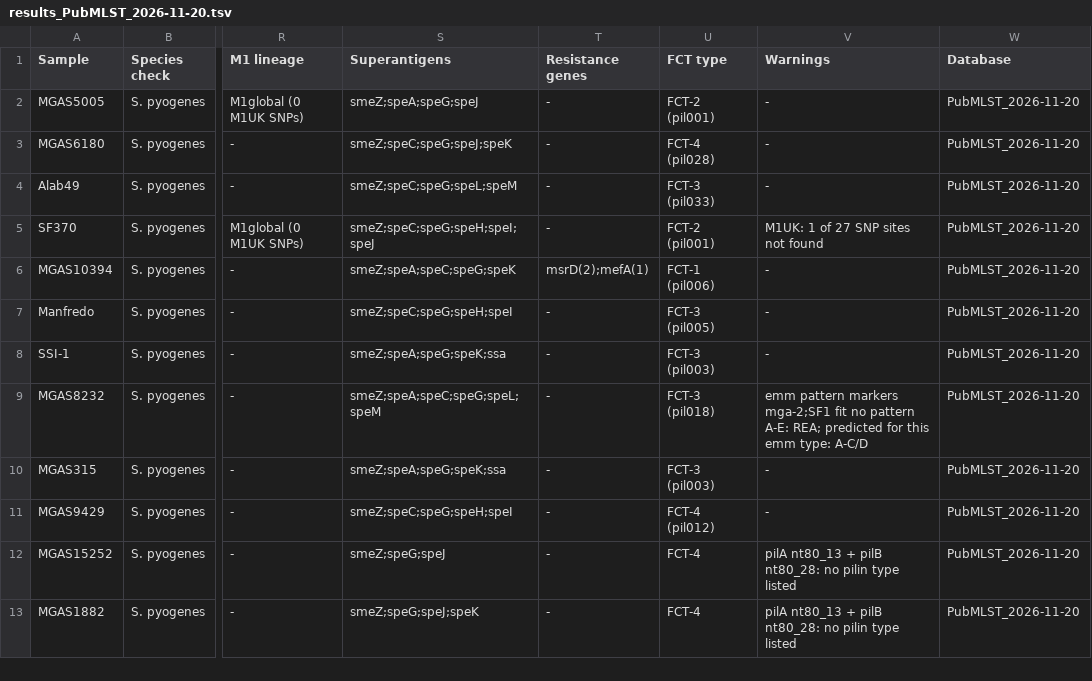
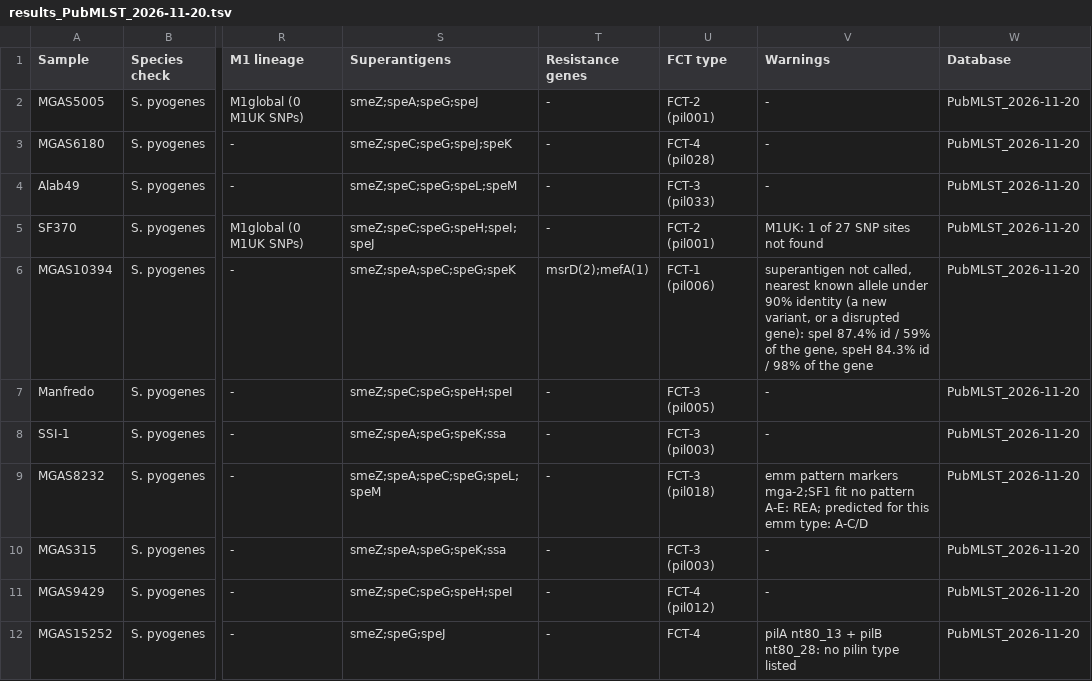
Before and after one commit to TinusTK/spyogenes-typing, a TSV file: validation/results_PubMLST_2026-11-20.tsv, drawn as a sheet; only a part is shown, gaps mark what is left out; the shorter side is filled out with more unchanged rows; the diff names each change by its address in the sheet, - before the commit and + after, or states it on an @@ line.

Commit message:
Cover all nine FCT forms, and say when a gene is present but not called
Swept 500 of the 776 complete S. pyogenes genomes in NCBI in one run, which
filled the two gaps in the FCT coverage and turned up a weakness worth
fixing. Forms found: FCT-4 177, FCT-2 134, FCT-9 86, FCT-3 55, FCT-5 39,
FCT-1 7, FCT-6 2, and 45 distinct pilin types where the validation had 12.

Three FCT-9 genomes are kept as coverage cases, and the whole sweep table
with them. Coverage is recorded apart from agreement and is not counted in
the 102 of 106: PubMLST has curated an FCT form for only 134 isolates, none
of which has contigs, and its single FCT-9 isolate has no assembly, so for
that form there is nothing to agree with. What these genomes do show is that
the rule engine reaches the form and that the loci it saw match the form's
definition.

FCT-3/4 cannot be covered by a genome at all, because it is the answer when
pilA34 and pilB34 are found but neither regulator is. The test suite now
masks rofA out of MGAS6180 and expects FCT-3/4, with emm and ST unchanged.

A gene that is clearly present but further than 10% from every known allele
was simply left out of its column before, which reads as absence. It is now
reported in Warnings, with the identity and how much of the gene is there.
Only hits under the calling limit are reported; a hit above it is a plain
call as before. MGAS10394 accordingly reports its disrupted speH and speI
remnants at 84% and 87%.

The superantigen references grew from 6 source genomes to 9 (26 sequences,
up from 19), which on its own changed no call on the 22 validation genomes
and did not move smeZ or speA, the two with the least headroom. Its value
turned out to be in combination with the warning above: a divergent speK at
87.5% identity over 98% of its length, in one of the swept genomes, was
invisible to the old reference set and is now reported.

```diff
--- a/validation/results_PubMLST_2026-11-20.tsv
+++ b/validation/results_PubMLST_2026-11-20.tsv
-V6 (Warnings): -
+V6 (Warnings): superantigen not called, nearest known allele under 90% identity (a new variant, or a disrupted gene): speI 87.4% id / 59% of the gene, speH 84.3% id / 98% of the gene
```
Also changed, not shown: 22 other files.
